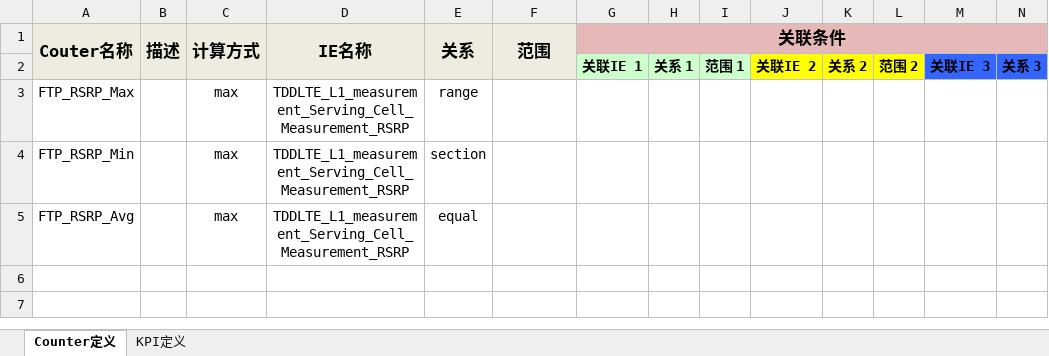
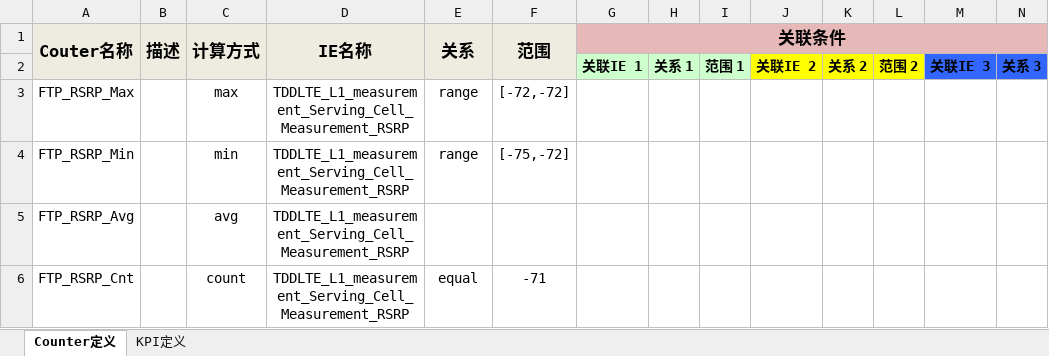
Before and after one commit to liyijie/span_report, an Excel workbook: config/counter_define.xlsx, sheet Counter定义, drawn as a sheet; only a part is shown; values as stored, in another font and other column widths than the file's, no borders; rows hold the shown columns only; the diff names each change by its address in the sheet, - before the commit and + after, or states it on an @@ line.

```diff
--- a/config/counter_define.xlsx (sheet Counter定义)
+++ b/config/counter_define.xlsx (sheet Counter定义)
-F3 (范围): (empty)
+F3 (范围): [-72,-72]
-C4 (计算方式): max
+C4 (计算方式): min
-E4 (关系): section
+E4 (关系): range
-F4 (范围): (empty)
+F4 (范围): [-75,-72]
-C5 (计算方式): max
+C5 (计算方式): avg
-E5 (关系): equal
+E5 (关系): (empty)
+row 6: FTP_RSRP_Cnt |  | count | TDDLTE_L1_measurement_Serving_Cell_Measurement_RSRP | equal | -71
```
Also changed, not shown: 15 other files.
